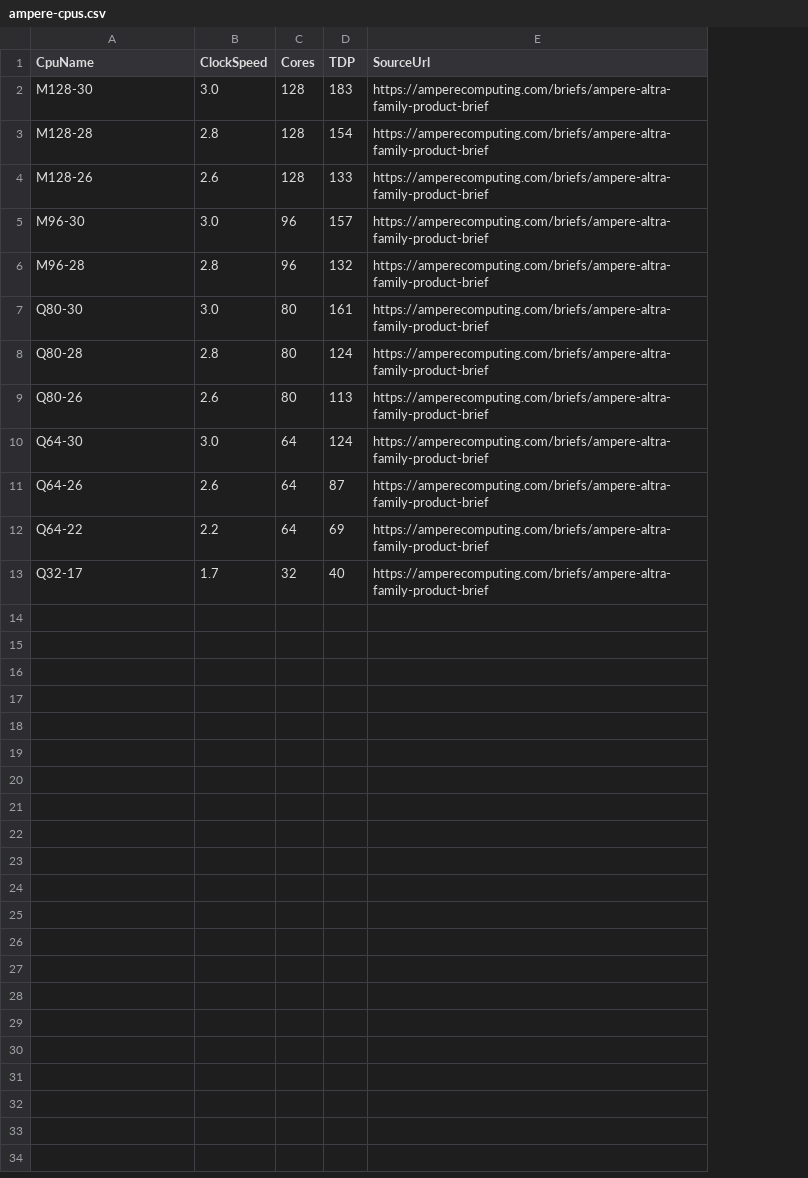
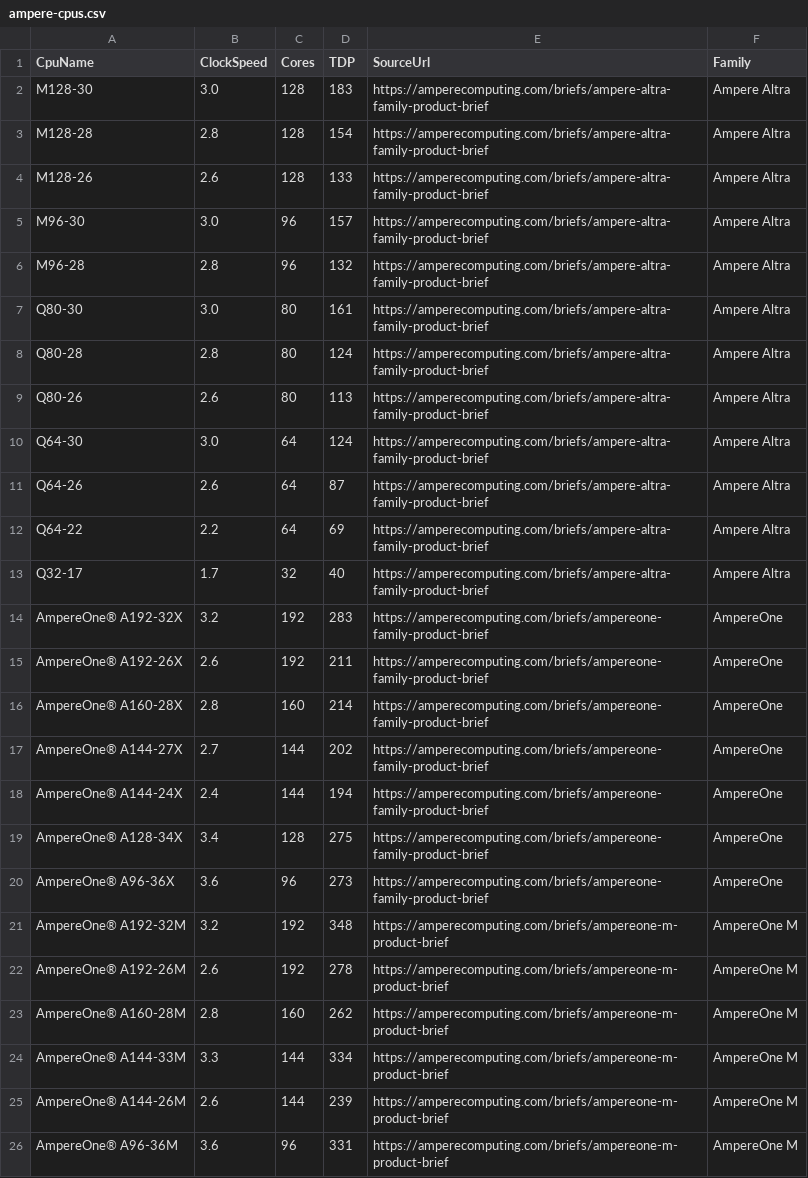
Before and after one commit to felixsteinke/cpu-spec-dataset, a CSV file: dataset/ampere-cpus.csv, drawn as a sheet; the diff names each change by its address in the sheet, - before the commit and + after, or states it on an @@ line.

Commit message:
Regenerate AMD, Ampere and cpubenchmark datasets
- AMD: 989 CPUs (626 before), now including server CPUs (EPYC, Opteron)
- Ampere: 25 CPUs (12 before), now including AmpereOne and AmpereOne M
- cpubenchmark: 6,821 CPUs (4,830 before) with benchmark scores

All previous CPU names (the ids of the Dataset API) are kept, except 18
CPUs cpubenchmark no longer lists. Previous columns keep their order,
new columns are appended. The Intel and cpu-world datasets are not
regenerated yet (blocked from the current network).

```diff
--- a/dataset/ampere-cpus.csv
+++ b/dataset/ampere-cpus.csv
+column F (Family), rows 2-13: all Ampere Altra
+row 14: AmpereOne® A192-32X | 3.2 | 192 | 283 | https://amperecomputing.com/briefs/ampereone-family-product-brief | AmpereOne
+row 15: AmpereOne® A192-26X | 2.6 | 192 | 211 | https://amperecomputing.com/briefs/ampereone-family-product-brief | AmpereOne
+row 16: AmpereOne® A160-28X | 2.8 | 160 | 214 | https://amperecomputing.com/briefs/ampereone-family-product-brief | AmpereOne
+row 17: AmpereOne® A144-27X | 2.7 | 144 | 202 | https://amperecomputing.com/briefs/ampereone-family-product-brief | AmpereOne
+row 18: AmpereOne® A144-24X | 2.4 | 144 | 194 | https://amperecomputing.com/briefs/ampereone-family-product-brief | AmpereOne
+row 19: AmpereOne® A128-34X | 3.4 | 128 | 275 | https://amperecomputing.com/briefs/ampereone-family-product-brief | AmpereOne
+row 20: AmpereOne® A96-36X | 3.6 | 96 | 273 | https://amperecomputing.com/briefs/ampereone-family-product-brief | AmpereOne
+row 21: AmpereOne® A192-32M | 3.2 | 192 | 348 | https://amperecomputing.com/briefs/ampereone-m-product-brief | AmpereOne M
+row 22: AmpereOne® A192-26M | 2.6 | 192 | 278 | https://amperecomputing.com/briefs/ampereone-m-product-brief | AmpereOne M
+row 23: AmpereOne® A160-28M | 2.8 | 160 | 262 | https://amperecomputing.com/briefs/ampereone-m-product-brief | AmpereOne M
+row 24: AmpereOne® A144-33M | 3.3 | 144 | 334 | https://amperecomputing.com/briefs/ampereone-m-product-brief | AmpereOne M
+row 25: AmpereOne® A144-26M | 2.6 | 144 | 239 | https://amperecomputing.com/briefs/ampereone-m-product-brief | AmpereOne M
+row 26: AmpereOne® A96-36M | 3.6 | 96 | 331 | https://amperecomputing.com/briefs/ampereone-m-product-brief | AmpereOne M
```
Also changed, not shown: 2 other files.
